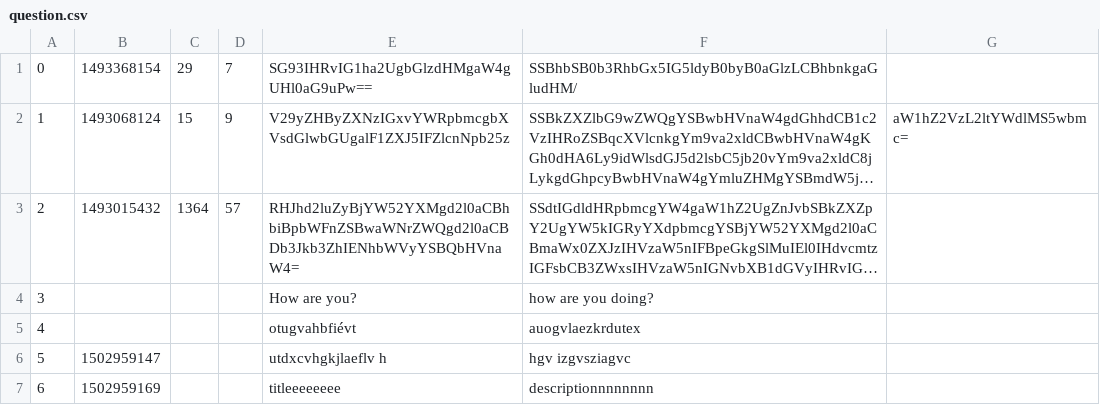
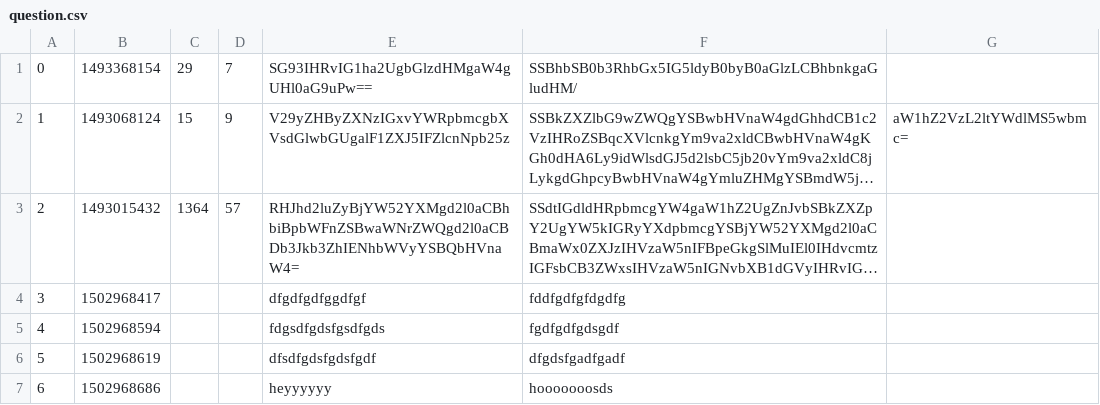
Before and after one commit to CodecoolBP20172/askmate-team-relentless, a CSV file: question.csv, drawn as a sheet; long unchanged cells end in …; the diff names each change by its address in the sheet, - before the commit and + after, or states it on an @@ line.

```diff
--- a/question.csv
+++ b/question.csv
-B4: (empty)
+B4: 1502968417
-E4: How are you?
+E4: dfgdfgdfggdfgf
-F4: how are you doing?
+F4: fddfgdfgfdgdfg
-B5: (empty)
+B5: 1502968594
-E5: otugvahbfiévt
+E5: fdgsdfgdsfgsdfgds
-F5: auogvlaezkrdutex
+F5: fgdfgdfgdsgdf
-B6: 1502959147
+B6: 1502968619
-E6: utdxcvhgkjlaeflv h
+E6: dfsdfgdsfgdsfgdf
-F6: hgv izgvsziagvc
+F6: dfgdsfgadfgadf
-B7: 1502959169
+B7: 1502968686
-E7: titleeeeeeee
+E7: heyyyyyy
-F7: descriptionnnnnnnn
+F7: hooooooosds
```
Also changed, not shown: 3 other files.
